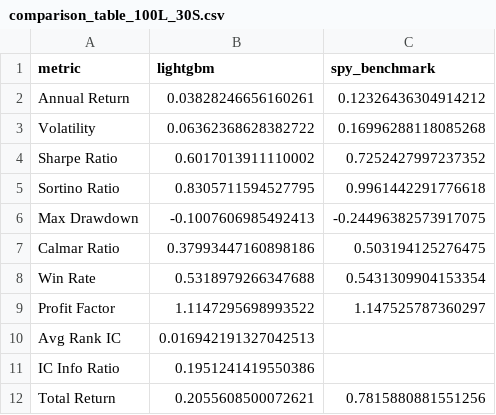
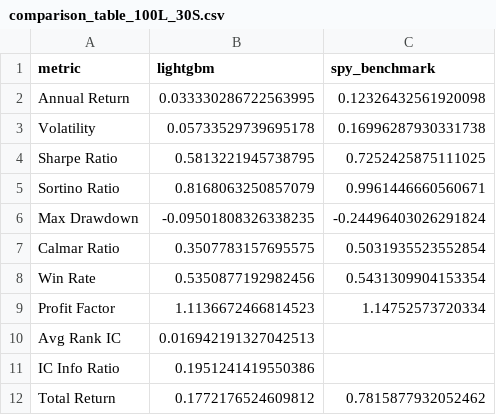
Before and after one commit to Kymi808/CS_Multi_Model_Trading_System, a CSV file: results/sleeve_10d/comparison_table_100L_30S.csv, drawn as a sheet.

```diff
--- a/results/sleeve_10d/comparison_table_100L_30S.csv
+++ b/results/sleeve_10d/comparison_table_100L_30S.csv
@@ -1,12 +1,12 @@
 metric,lightgbm,spy_benchmark
-Annual Return,0.03828246656160261,0.12326436304914212
-Volatility,0.06362368628382722,0.16996288118085268
-Sharpe Ratio,0.6017013911110002,0.7252427997237352
-Sortino Ratio,0.8305711594527795,0.9961442291776618
-Max Drawdown,-0.1007606985492413,-0.24496382573917075
-Calmar Ratio,0.37993447160898186,0.503194125276475
-Win Rate,0.5318979266347688,0.5431309904153354
-Profit Factor,1.1147295698993522,1.147525787360297
+Annual Return,0.033330286722563995,0.12326432561920098
+Volatility,0.05733529739695178,0.16996287930331738
+Sharpe Ratio,0.5813221945738795,0.7252425875111025
+Sortino Ratio,0.8168063250857079,0.9961446660560671
+Max Drawdown,-0.09501808326338235,-0.24496403026291824
+Calmar Ratio,0.3507783157695575,0.5031935523552854
+Win Rate,0.5350877192982456,0.5431309904153354
+Profit Factor,1.1136672466814523,1.14752573720334
 Avg Rank IC,0.016942191327042513,
 IC Info Ratio,0.1951241419550386,
-Total Return,0.2055608500072621,0.7815880881551256
+Total Return,0.1772176524609812,0.7815877932052462
```
Also changed, not shown: results/sleeve_10d/returns_lightgbm_100L_30S.csv, 10 other files.
